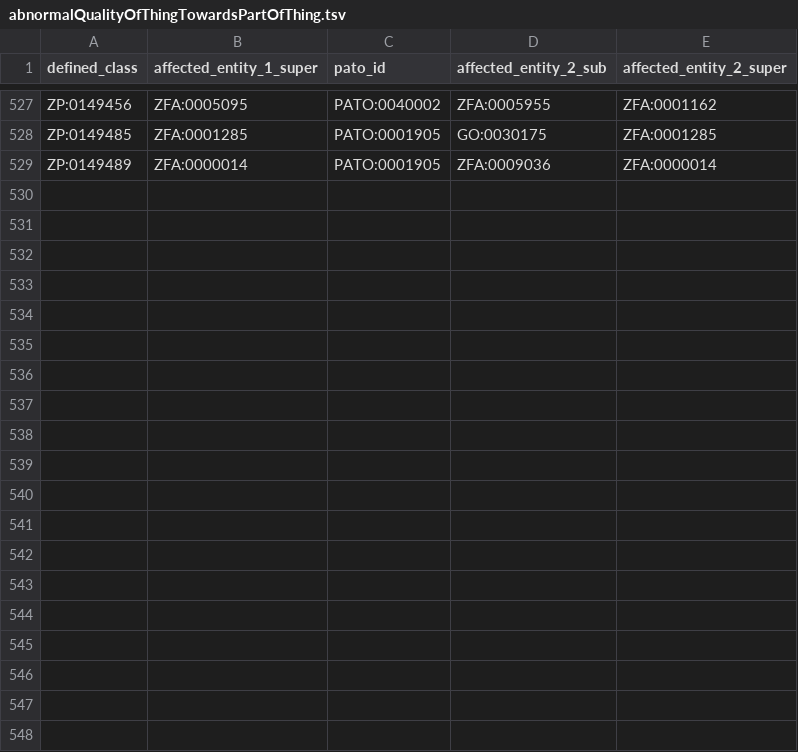
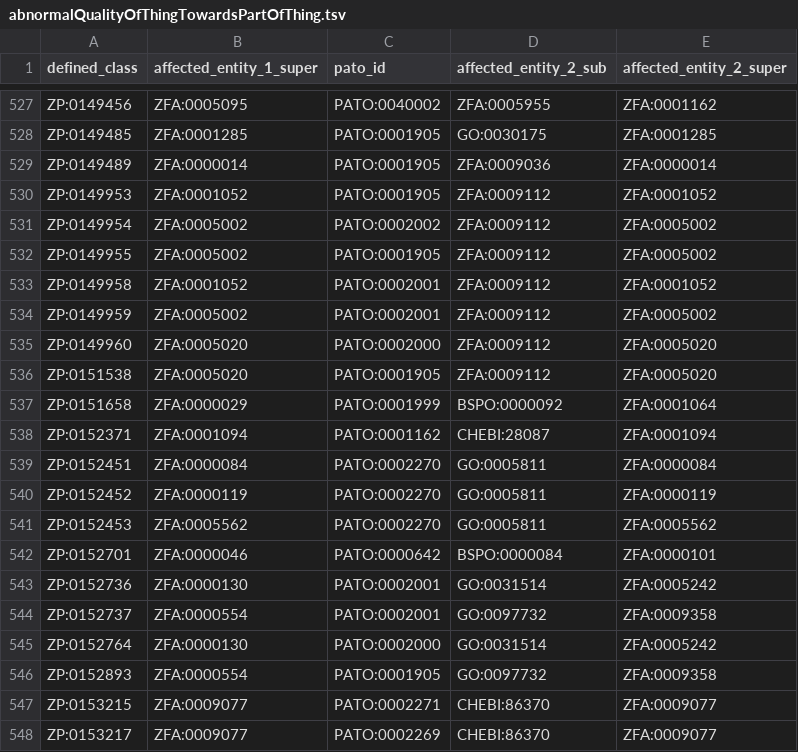
Before and after one commit to obophenotype/zebrafish-phenotype-ontology, a TSV file: src/patterns/data/zfin/abnormalQualityOfThingTowardsPartOfThing.tsv, drawn as a sheet; only a part is shown, gaps mark what is left out; the diff covers the shown part only; the diff names each change by its address in the sheet, - before the commit and + after, or states it on an @@ line.

```diff
--- a/src/patterns/data/zfin/abnormalQualityOfThingTowardsPartOfThing.tsv
+++ b/src/patterns/data/zfin/abnormalQualityOfThingTowardsPartOfThing.tsv
+row 530: ZP:0149953 | ZFA:0001052 | PATO:0001905 | ZFA:0009112 | ZFA:0001052
+row 531: ZP:0149954 | ZFA:0005002 | PATO:0002002 | ZFA:0009112 | ZFA:0005002
+row 532: ZP:0149955 | ZFA:0005002 | PATO:0001905 | ZFA:0009112 | ZFA:0005002
+row 533: ZP:0149958 | ZFA:0001052 | PATO:0002001 | ZFA:0009112 | ZFA:0001052
+row 534: ZP:0149959 | ZFA:0005002 | PATO:0002001 | ZFA:0009112 | ZFA:0005002
+row 535: ZP:0149960 | ZFA:0005020 | PATO:0002000 | ZFA:0009112 | ZFA:0005020
+row 536: ZP:0151538 | ZFA:0005020 | PATO:0001905 | ZFA:0009112 | ZFA:0005020
+row 537: ZP:0151658 | ZFA:0000029 | PATO:0001999 | BSPO:0000092 | ZFA:0001064
+row 538: ZP:0152371 | ZFA:0001094 | PATO:0001162 | CHEBI:28087 | ZFA:0001094
+row 539: ZP:0152451 | ZFA:0000084 | PATO:0002270 | GO:0005811 | ZFA:0000084
+row 540: ZP:0152452 | ZFA:0000119 | PATO:0002270 | GO:0005811 | ZFA:0000119
+row 541: ZP:0152453 | ZFA:0005562 | PATO:0002270 | GO:0005811 | ZFA:0005562
+row 542: ZP:0152701 | ZFA:0000046 | PATO:0000642 | BSPO:0000084 | ZFA:0000101
+row 543: ZP:0152736 | ZFA:0000130 | PATO:0002001 | GO:0031514 | ZFA:0005242
+row 544: ZP:0152737 | ZFA:0000554 | PATO:0002001 | GO:0097732 | ZFA:0009358
+row 545: ZP:0152764 | ZFA:0000130 | PATO:0002000 | GO:0031514 | ZFA:0005242
+row 546: ZP:0152893 | ZFA:0000554 | PATO:0001905 | GO:0097732 | ZFA:0009358
+row 547: ZP:0153215 | ZFA:0009077 | PATO:0002271 | CHEBI:86370 | ZFA:0009077
+row 548: ZP:0153217 | ZFA:0009077 | PATO:0002269 | CHEBI:86370 | ZFA:0009077
```
Also changed, not shown: 17 added rows elsewhere in this file, src/patterns/data/labels/abnormalQualityOfThingTowardsPartOfThing_label.tsv, src/patterns/data/labels/abnormalQualityPartOfThingTowardsPartOfThing_label.tsv, 28 other files.
